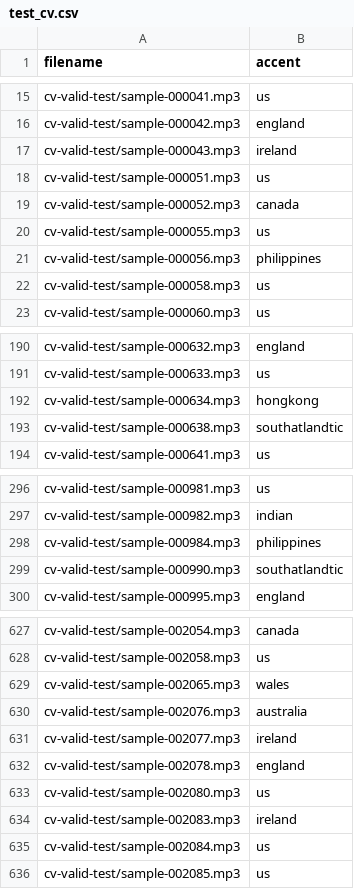
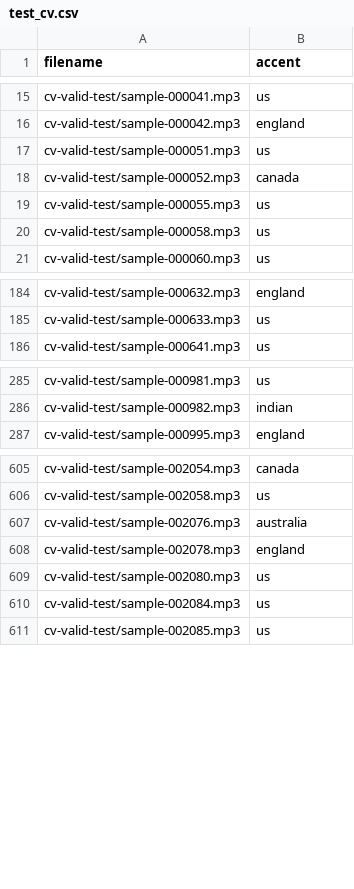
Before and after one commit to r39ashmi/cvaccent_wav, a CSV file: index/test_cv.csv, drawn as a sheet; only a part is shown, gaps mark what is left out; the diff covers the shown part only; the diff names each change by its address in the sheet, - before the commit and + after, or states it on an @@ line.

```diff
--- a/index/test_cv.csv
+++ b/index/test_cv.csv
-row 17: cv-valid-test/sample-000043.mp3 | ireland
-row 21: cv-valid-test/sample-000056.mp3 | philippines
-row 192: cv-valid-test/sample-000634.mp3 | hongkong
-row 193: cv-valid-test/sample-000638.mp3 | southatlandtic
-row 298: cv-valid-test/sample-000984.mp3 | philippines
-row 299: cv-valid-test/sample-000990.mp3 | southatlandtic
-row 629: cv-valid-test/sample-002065.mp3 | wales
-row 631: cv-valid-test/sample-002077.mp3 | ireland
-row 634: cv-valid-test/sample-002083.mp3 | ireland
```
Also changed, not shown: 34 removed rows elsewhere in this file, index/dev_cv.csv, 1 other file.
